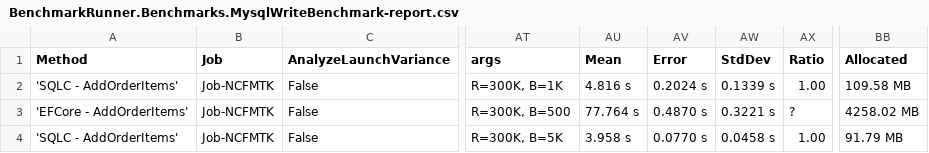
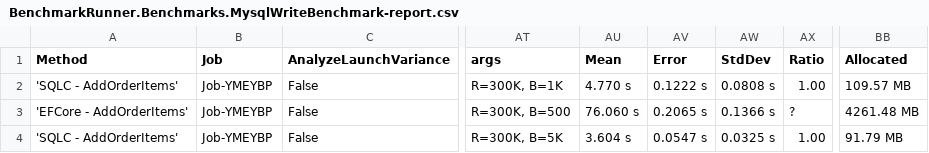
Before and after one commit to DaredevilOSS/sqlc-gen-csharp, a CSV file: benchmark/BenchmarkDotNet.Artifacts/mysql/writes/results/BenchmarkRunner.Benchmarks.MysqlWriteBenchmark-report.csv, drawn as a sheet; only a part is shown, gaps mark what is left out; the diff names each change by its address in the sheet, - before the commit and + after, or states it on an @@ line.

```diff
--- a/benchmark/BenchmarkDotNet.Artifacts/mysql/writes/results/BenchmarkRunner.Benchmarks.MysqlWriteBenchmark-report.csv
+++ b/benchmark/BenchmarkDotNet.Artifacts/mysql/writes/results/BenchmarkRunner.Benchmarks.MysqlWriteBenchmark-report.csv
-B2:B4 (Job): Job-NCFMTK
+B2:B4 (Job): Job-YMEYBP
-AU2 (Mean): 4.816 s
+AU2 (Mean): 4.770 s
-AV2 (Error): 0.2024 s
+AV2 (Error): 0.1222 s
-AW2 (StdDev): 0.1339 s
+AW2 (StdDev): 0.0808 s
-BB2 (Allocated): 109.58 MB
+BB2 (Allocated): 109.57 MB
-AU3 (Mean): 77.764 s
+AU3 (Mean): 76.060 s
-AV3 (Error): 0.4870 s
+AV3 (Error): 0.2065 s
-AW3 (StdDev): 0.3221 s
+AW3 (StdDev): 0.1366 s
-BB3 (Allocated): 4258.02 MB
+BB3 (Allocated): 4261.48 MB
-AU4 (Mean): 3.958 s
+AU4 (Mean): 3.604 s
-AV4 (Error): 0.0770 s
+AV4 (Error): 0.0547 s
-AW4 (StdDev): 0.0458 s
+AW4 (StdDev): 0.0325 s
```
Also changed, not shown: benchmark/BenchmarkDotNet.Artifacts/mysql/reads/results/BenchmarkRunner.Benchmarks.MysqlReadBenchmark-report.csv, benchmark/BenchmarkDotNet.Artifacts/postgresql/reads/results/BenchmarkRunner.Benchmarks.PostgresqlReadBenchmark-report.csv, 15 other files.
